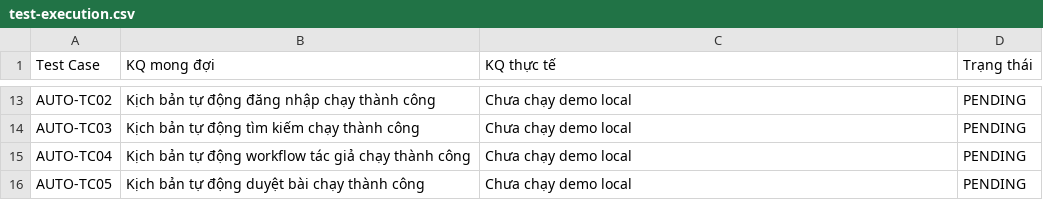
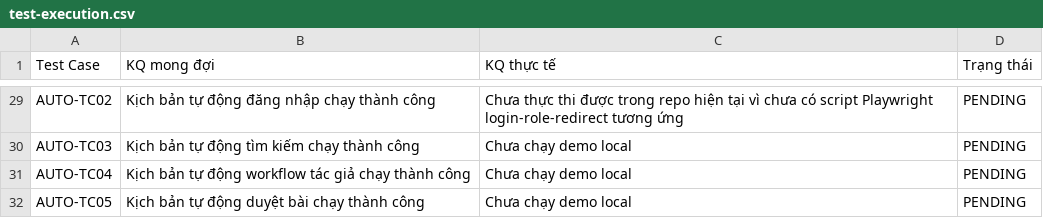
Before and after one commit to KhoaChan/Web_News, a CSV file: docs/kt-dbclpm/test-execution.csv, drawn as a sheet; only a part is shown, gaps mark what is left out; addresses are those after the commit; the diff covers the shown part only; the diff names each change by its address in the sheet, - before the commit and + after, or states it on an @@ line.

Commit message:
feat: Enhance Playwright tests and add new registration and login flow tests

```diff
--- a/docs/kt-dbclpm/test-execution.csv
+++ b/docs/kt-dbclpm/test-execution.csv
-C29 (KQ thực tế): Chưa chạy demo local
+C29 (KQ thực tế): Chưa thực thi được trong repo hiện tại vì chưa có script Playwright login-role-redirect tương ứng
```
Also changed, not shown: 16 added rows and 5 edited cells elsewhere in this file, 7 other files.
